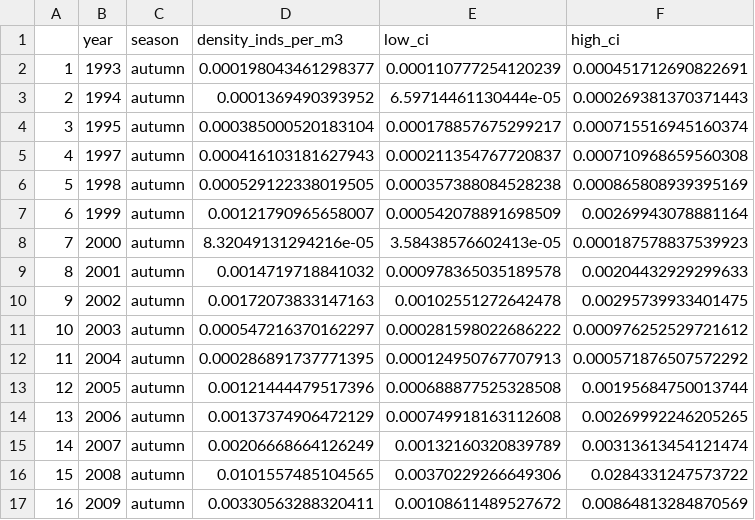
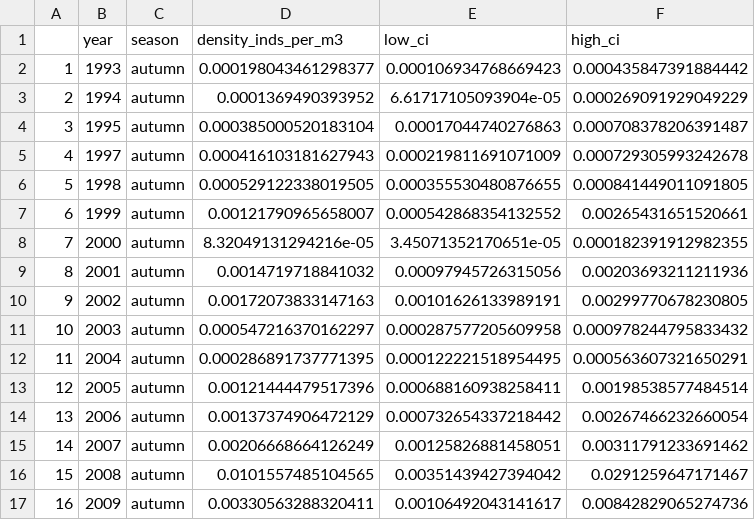
Before and after one commit to agnesolin/sticklebackREVIEW, a CSV file: Forsmark.csv, drawn as a sheet; only a part is shown; the diff covers the shown part only.

```diff
--- a/Forsmark.csv
+++ b/Forsmark.csv
@@ -1,17 +1,17 @@
 "","year","season","density_inds_per_m3","low_ci","high_ci"
-"1",1993,"autumn",0.000198043461298377,0.000110777254120239,0.000451712690822691
-"2",1994,"autumn",0.0001369490393952,6.59714461130444e-05,0.000269381370371443
-"3",1995,"autumn",0.000385000520183104,0.000178857675299217,0.000715516945160374
-"4",1997,"autumn",0.000416103181627943,0.000211354767720837,0.000710968659560308
-"5",1998,"autumn",0.000529122338019505,0.000357388084528238,0.000865808939395169
-"6",1999,"autumn",0.00121790965658007,0.000542078891698509,0.00269943078881164
-"7",2000,"autumn",8.32049131294216e-05,3.58438576602413e-05,0.000187578837539923
-"8",2001,"autumn",0.0014719718841032,0.000978365035189578,0.00204432929299633
-"9",2002,"autumn",0.00172073833147163,0.00102551272642478,0.00295739933401475
-"10",2003,"autumn",0.000547216370162297,0.000281598022686222,0.000976252529721612
-"11",2004,"autumn",0.000286891737771395,0.000124950767707913,0.000571876507572292
-"12",2005,"autumn",0.00121444479517396,0.000688877525328508,0.00195684750013744
-"13",2006,"autumn",0.00137374906472129,0.000749918163112608,0.00269992246205265
-"14",2007,"autumn",0.00206668664126249,0.00132160320839789,0.00313613454121474
-"15",2008,"autumn",0.0101557485104565,0.00370229266649306,0.0284331247573722
-"16",2009,"autumn",0.00330563288320411,0.00108611489527672,0.00864813284870569
+"1",1993,"autumn",0.000198043461298377,0.000106934768669423,0.000435847391884442
+"2",1994,"autumn",0.0001369490393952,6.61717105093904e-05,0.000269091929049229
+"3",1995,"autumn",0.000385000520183104,0.00017044740276863,0.000708378206391487
+"4",1997,"autumn",0.000416103181627943,0.000219811691071009,0.000729305993242678
+"5",1998,"autumn",0.000529122338019505,0.000355530480876655,0.000841449011091805
+"6",1999,"autumn",0.00121790965658007,0.000542868354132552,0.00265431651520661
+"7",2000,"autumn",8.32049131294216e-05,3.45071352170651e-05,0.000182391912982355
+"8",2001,"autumn",0.0014719718841032,0.00097945726315056,0.00203693211211936
+"9",2002,"autumn",0.00172073833147163,0.00101626133989191,0.00299770678230805
+"10",2003,"autumn",0.000547216370162297,0.000287577205609958,0.000978244795833432
+"11",2004,"autumn",0.000286891737771395,0.000122221518954495,0.000563607321650291
+"12",2005,"autumn",0.00121444479517396,0.000688160938258411,0.00198538577484514
+"13",2006,"autumn",0.00137374906472129,0.000732654337218442,0.00267466232660054
+"14",2007,"autumn",0.00206668664126249,0.00125826881458051,0.00311791233691462
+"15",2008,"autumn",0.0101557485104565,0.00351439427394042,0.0291259647171467
+"16",2009,"autumn",0.00330563288320411,0.00106492043141617,0.00842829065274736
```
Also changed, not shown: 73 edited cells elsewhere in this file, BIAS_ts.csv, SwedenJuvenile.csv, 1 other file.
